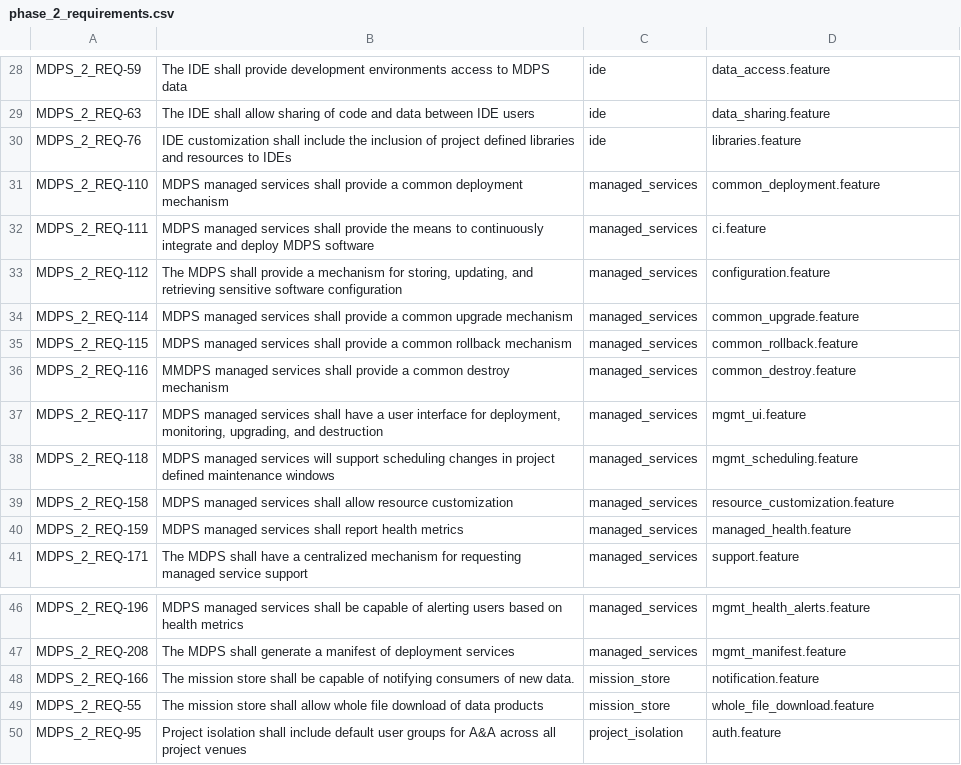
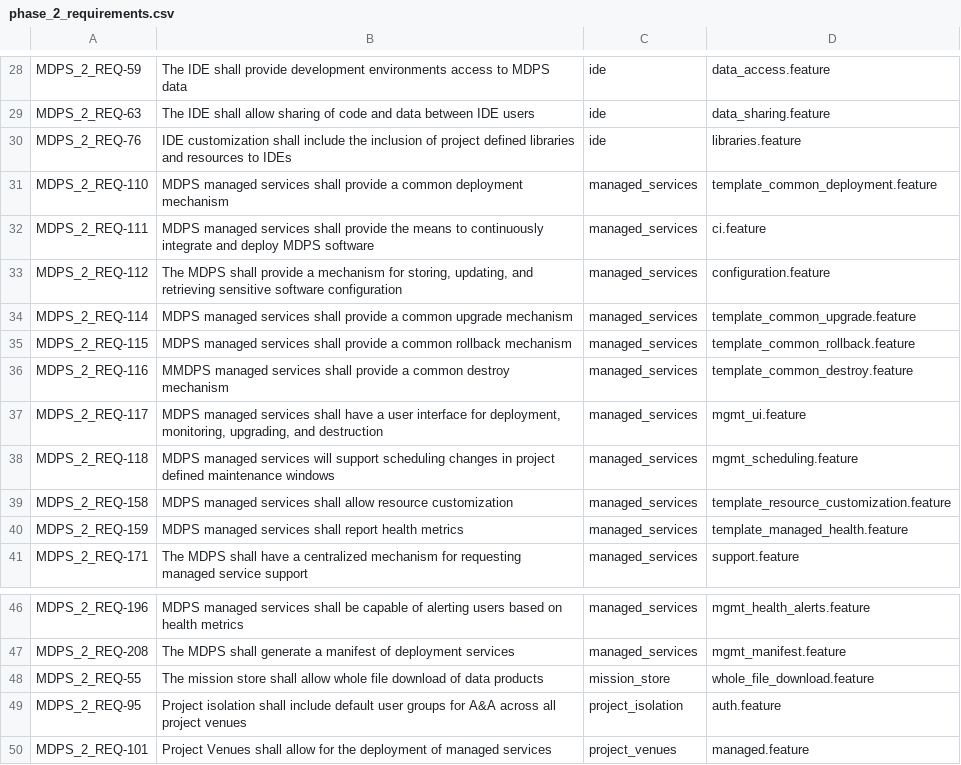
Before and after one commit to yunks128/unity-project-management, a CSV file: docs/phase_2_requirements.csv, drawn as a sheet; only a part is shown, gaps mark what is left out; the shorter side is filled out with more unchanged rows.

Commit message:
updated requirement, prototype test mappings

```diff
--- a/docs/phase_2_requirements.csv
+++ b/docs/phase_2_requirements.csv
@@ -30,12 +30,12 @@ MDPS_2_REQ-63,The IDE shall allow sharing of code and data between IDE users,ide
 MDPS_2_REQ-76,IDE customization shall include the inclusion of project defined libraries and resources to IDEs,ide,libraries.feature
-MDPS_2_REQ-110,MDPS managed services shall provide a common deployment mechanism,managed_services,common_deployment.feature
+MDPS_2_REQ-110,MDPS managed services shall provide a common deployment mechanism,managed_services,template_common_deployment.feature
 MDPS_2_REQ-111,MDPS managed services shall provide the means to continuously integrate and deploy MDPS software,managed_services,ci.feature
 MDPS_2_REQ-112,"The MDPS shall provide a mechanism for storing, updating, and retrieving sensitive software configuration",managed_services,configuration.feature
-MDPS_2_REQ-114,MDPS managed services shall provide a common upgrade mechanism,managed_services,common_upgrade.feature
-MDPS_2_REQ-115,MDPS managed services shall provide a common rollback mechanism,managed_services,common_rollback.feature
-MDPS_2_REQ-116,MMDPS managed services shall provide a common destroy mechanism,managed_services,common_destroy.feature
+MDPS_2_REQ-114,MDPS managed services shall provide a common upgrade mechanism,managed_services,template_common_upgrade.feature
+MDPS_2_REQ-115,MDPS managed services shall provide a common rollback mechanism,managed_services,template_common_rollback.feature
+MDPS_2_REQ-116,MMDPS managed services shall provide a common destroy mechanism,managed_services,template_common_destroy.feature
 MDPS_2_REQ-117,"MDPS managed services shall have a user interface for deployment, monitoring, upgrading, and destruction",managed_services,mgmt_ui.feature
 MDPS_2_REQ-118,MDPS managed services will support scheduling changes in project defined maintenance windows,managed_services,mgmt_scheduling.feature
-MDPS_2_REQ-158,MDPS managed services shall allow resource customization,managed_services,resource_customization.feature
-MDPS_2_REQ-159,MDPS managed services shall report health metrics,managed_services,managed_health.feature
+MDPS_2_REQ-158,MDPS managed services shall allow resource customization,managed_services,template_resource_customization.feature
+MDPS_2_REQ-159,MDPS managed services shall report health metrics,managed_services,template_managed_health.feature
 MDPS_2_REQ-171,The MDPS shall have a centralized mechanism for requesting managed service support,managed_services,support.feature
@@ -47,3 +47,2 @@ MDPS_2_REQ-196,MDPS managed services shall be capable of alerting users based on
 MDPS_2_REQ-208,The MDPS  shall generate a manifest of deployment services,managed_services,mgmt_manifest.feature
-MDPS_2_REQ-166,The mission store shall be capable of notifying consumers of new data.,mission_store,notification.feature
 MDPS_2_REQ-55,The mission store shall allow whole file download of data products,mission_store,whole_file_download.feature
```
Also changed, not shown: docs/requirements.csv.
